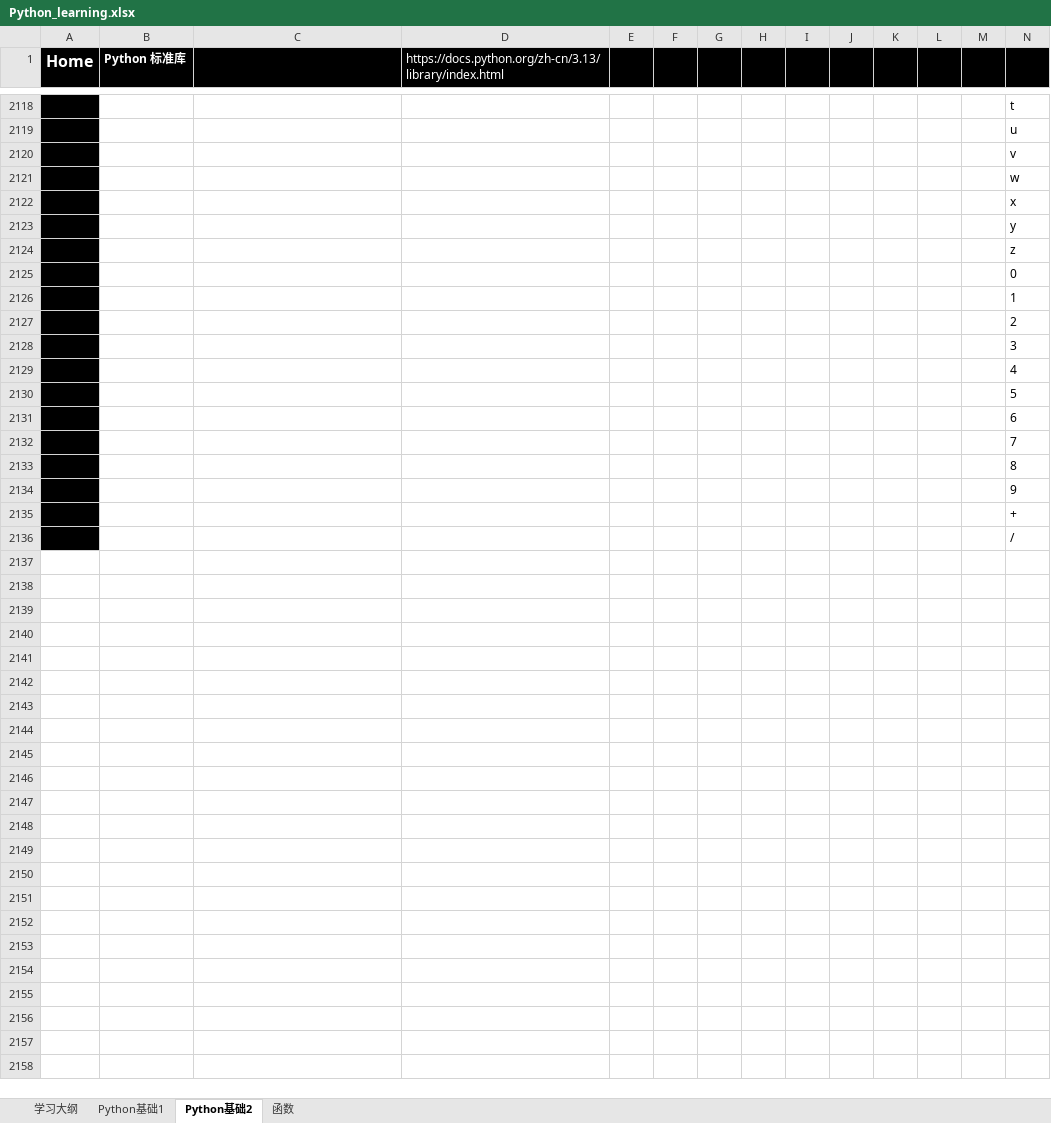
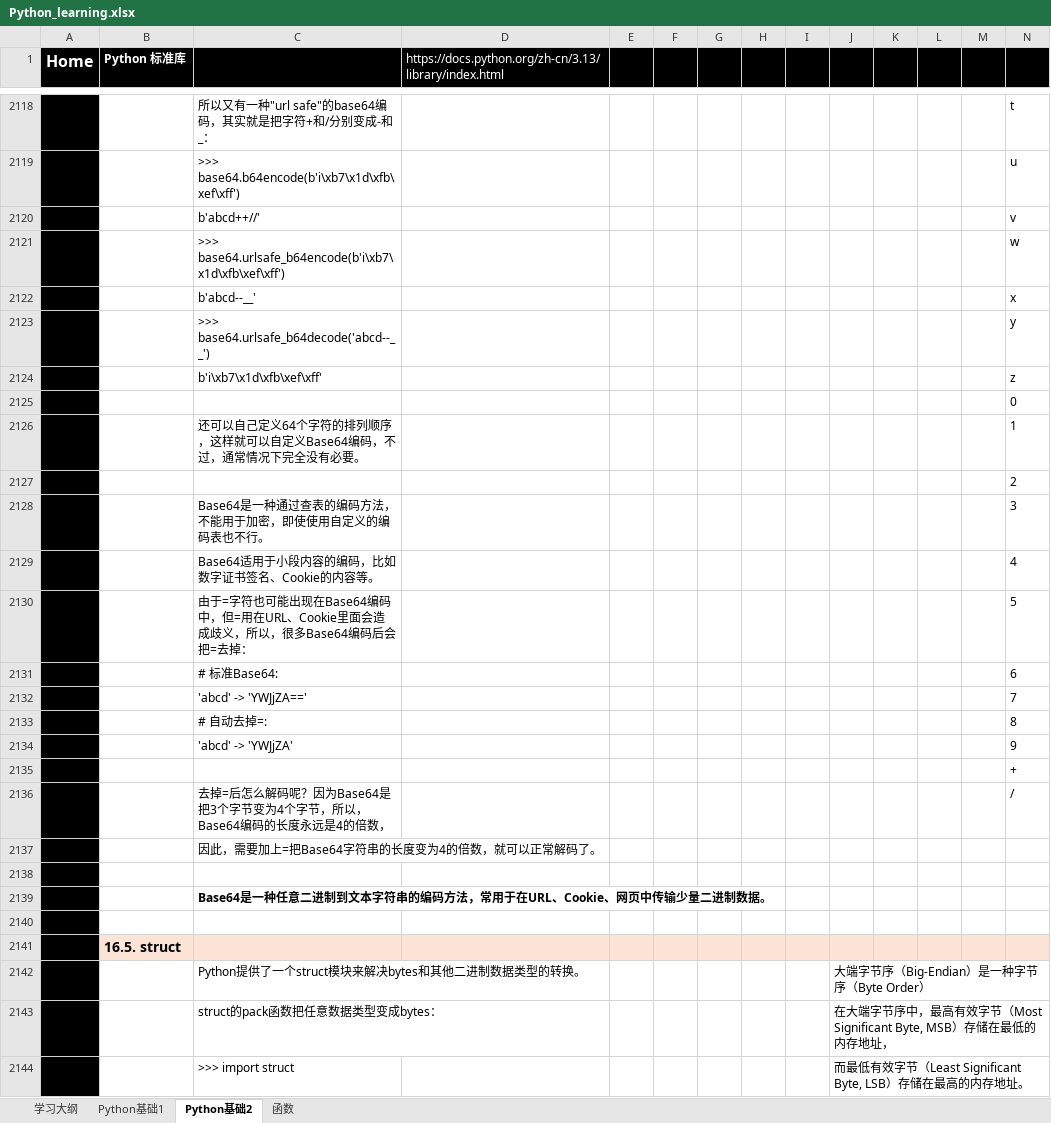
Before and after one commit to suxin-owner/PythonProject, an Excel workbook: Python_learning.xlsx, sheet Python基础2, drawn as a sheet; only a part is shown, gaps mark what is left out; values as stored, in another font and other column widths than the file's, no borders; charts and pictures not drawn; rows hold the shown columns only; the diff covers the shown part only; the diff names each change by its address in the sheet, - before the commit and + after, or states it on an @@ line.

```diff
--- a/Python_learning.xlsx (sheet Python基础2)
+++ b/Python_learning.xlsx (sheet Python基础2)
-C2118: (empty)
+C2118: 所以又有一种"url safe"的base64编码，其实就是把字符+和/分别变成-和_：
-C2119: (empty)
+C2119: >>> base64.b64encode(b'i\xb7\x1d\xfb\xef\xff')
-C2120: (empty)
+C2120: b'abcd++//'
-C2121: (empty)
+C2121: >>> base64.urlsafe_b64encode(b'i\xb7\x1d\xfb\xef\xff')
-C2122: (empty)
+C2122: b'abcd--__'
-C2123: (empty)
+C2123: >>> base64.urlsafe_b64decode('abcd--__')
-C2124: (empty)
+C2124: b'i\xb7\x1d\xfb\xef\xff'
-C2126: (empty)
+C2126: 还可以自己定义64个字符的排列顺序，这样就可以自定义Base64编码，不过，通常情况下完全没有必要。
-C2128: (empty)
+C2128: Base64是一种通过查表的编码方法，不能用于加密，即使使用自定义的编码表也不行。
-C2129: (empty)
+C2129: Base64适用于小段内容的编码，比如数字证书签名、Cookie的内容等。
-C2130: (empty)
+C2130: 由于=字符也可能出现在Base64编码中，但=用在URL、Cookie里面会造成歧义，所以，很多Base64编码后会把=去掉：
-C2131: (empty)
+C2131: # 标准Base64:
-C2132: (empty)
+C2132: 'abcd' -> 'YWJjZA=='
-C2133: (empty)
+C2133: # 自动去掉=:
-C2134: (empty)
+C2134: 'abcd' -> 'YWJjZA'
-C2136: (empty)
+C2136: 去掉=后怎么解码呢？因为Base64是把3个字节变为4个字节，所以，Base64编码的长度永远是4的倍数，
+row 2137:  |  | 因此，需要加上=把Base64字符串的长度变为4的倍数，就可以正常解码了。
+row 2138: (empty)
+row 2139:  |  | Base64是一种任意二进制到文本字符串的编码方法，常用于在URL、Cookie、网页中传输少量二进制数据。
+row 2140: (empty)
+row 2141:  | 16.5. struct
+row 2142:  |  | Python提供了一个struct模块来解决bytes和其他二进制数据类型的转换。 |  |  |  |  |  |  | 大端字节序（Big-Endian）是一种字节序（Byte Order）
+row 2143:  |  | struct的pack函数把任意数据类型变成bytes： |  |  |  |  |  |  | 在大端字节序中，最高有效字节（Most Significant Byte, MSB）存储在最低的内存地址，
+row 2144:  |  | >>> import struct |  |  |  |  |  |  | 而最低有效字节（Least Significant Byte, LSB）存储在最高的内存地址。
```
Also changed, not shown: 37 added rows, 24 edited cells and cell formats elsewhere in this sheet, sheet 函数, sheet Python基础1, charts or pictures, 2 other files.
